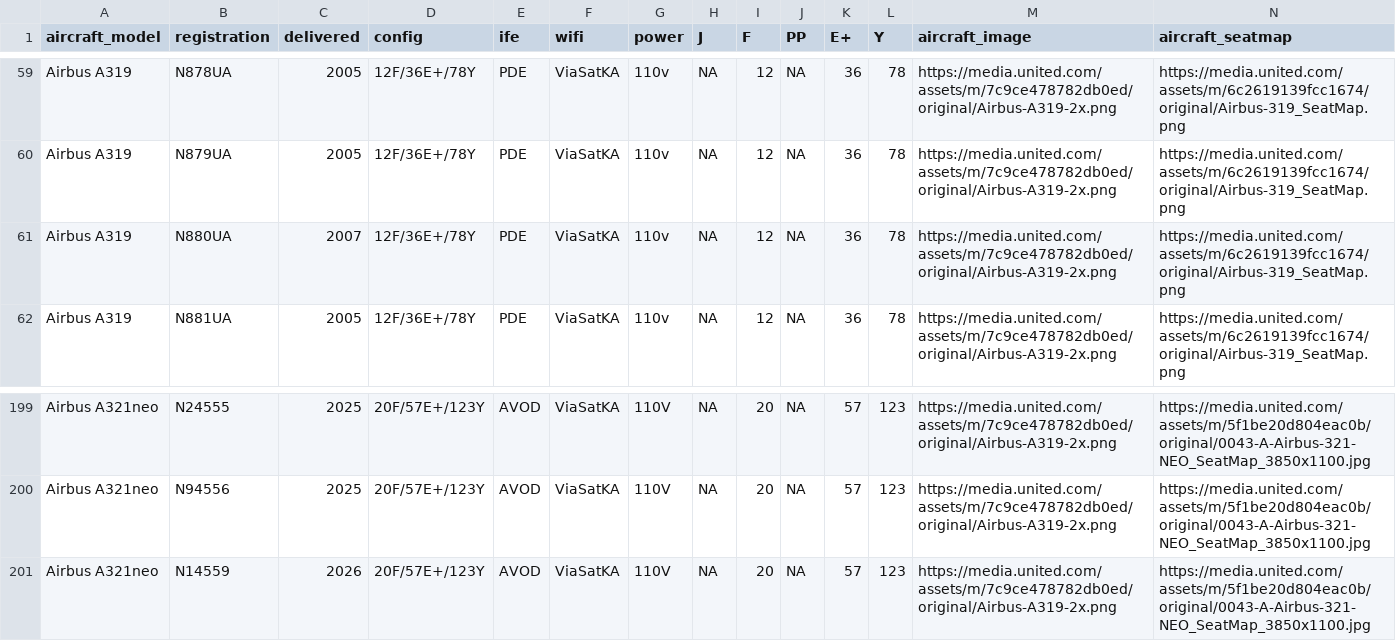
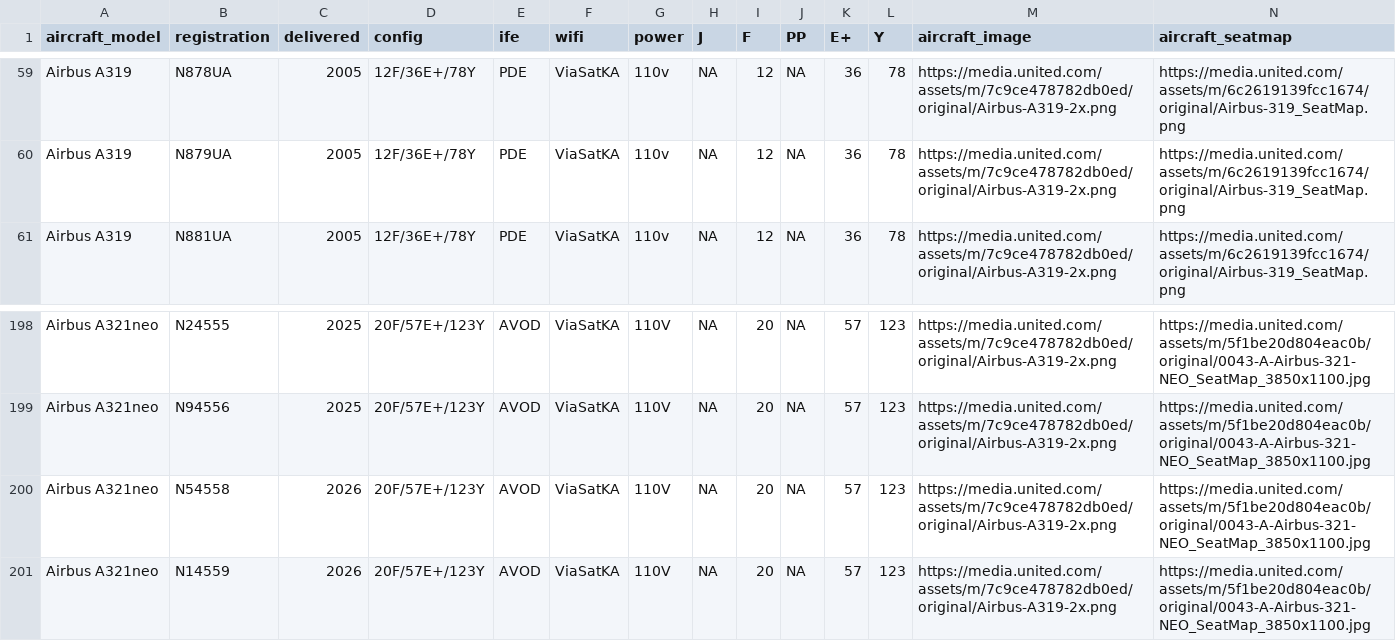
Before and after one commit to mstavro/fleetR, a CSV file: data/united_full_fleet_info.csv, drawn as a sheet; only a part is shown, gaps mark what is left out.

```diff
--- a/data/united_full_fleet_info.csv
+++ b/data/united_full_fleet_info.csv
@@ -60,3 +60,2 @@ Airbus A319,N878UA,2005,12F/36E+/78Y,PDE,ViaSatKA,110v,NA,12,NA,36,78,https://me
 Airbus A319,N879UA,2005,12F/36E+/78Y,PDE,ViaSatKA,110v,NA,12,NA,36,78,https://media.united.com/assets/m/7c9ce478782db0ed/original/Airbus-A319-2x.png,https://media.united.com/assets/m/6c2619139fcc1674/original/Airbus-319_SeatMap.png
-Airbus A319,N880UA,2007,12F/36E+/78Y,PDE,ViaSatKA,110v,NA,12,NA,36,78,https://media.united.com/assets/m/7c9ce478782db0ed/original/Airbus-A319-2x.png,https://media.united.com/assets/m/6c2619139fcc1674/original/Airbus-319_SeatMap.png
 Airbus A319,N881UA,2005,12F/36E+/78Y,PDE,ViaSatKA,110v,NA,12,NA,36,78,https://media.united.com/assets/m/7c9ce478782db0ed/original/Airbus-A319-2x.png,https://media.united.com/assets/m/6c2619139fcc1674/original/Airbus-319_SeatMap.png
@@ -200,2 +199,3 @@ Airbus A321neo,N24555,2025,20F/57E+/123Y,AVOD,ViaSatKA,110V,NA,20,NA,57,123,http
 Airbus A321neo,N94556,2025,20F/57E+/123Y,AVOD,ViaSatKA,110V,NA,20,NA,57,123,https://media.united.com/assets/m/7c9ce478782db0ed/original/Airbus-A319-2x.png,https://media.united.com/assets/m/5f1be20d804eac0b/original/0043-A-Airbus-321-NEO_SeatMap_3850x1100.jpg
+Airbus A321neo,N54558,2026,20F/57E+/123Y,AVOD,ViaSatKA,110V,NA,20,NA,57,123,https://media.united.com/assets/m/7c9ce478782db0ed/original/Airbus-A319-2x.png,https://media.united.com/assets/m/5f1be20d804eac0b/original/0043-A-Airbus-321-NEO_SeatMap_3850x1100.jpg
 Airbus A321neo,N14559,2026,20F/57E+/123Y,AVOD,ViaSatKA,110V,NA,20,NA,57,123,https://media.united.com/assets/m/7c9ce478782db0ed/original/Airbus-A319-2x.png,https://media.united.com/assets/m/5f1be20d804eac0b/original/0043-A-Airbus-321-NEO_SeatMap_3850x1100.jpg
```
Also changed, not shown: data/compatible_registrations.csv.
